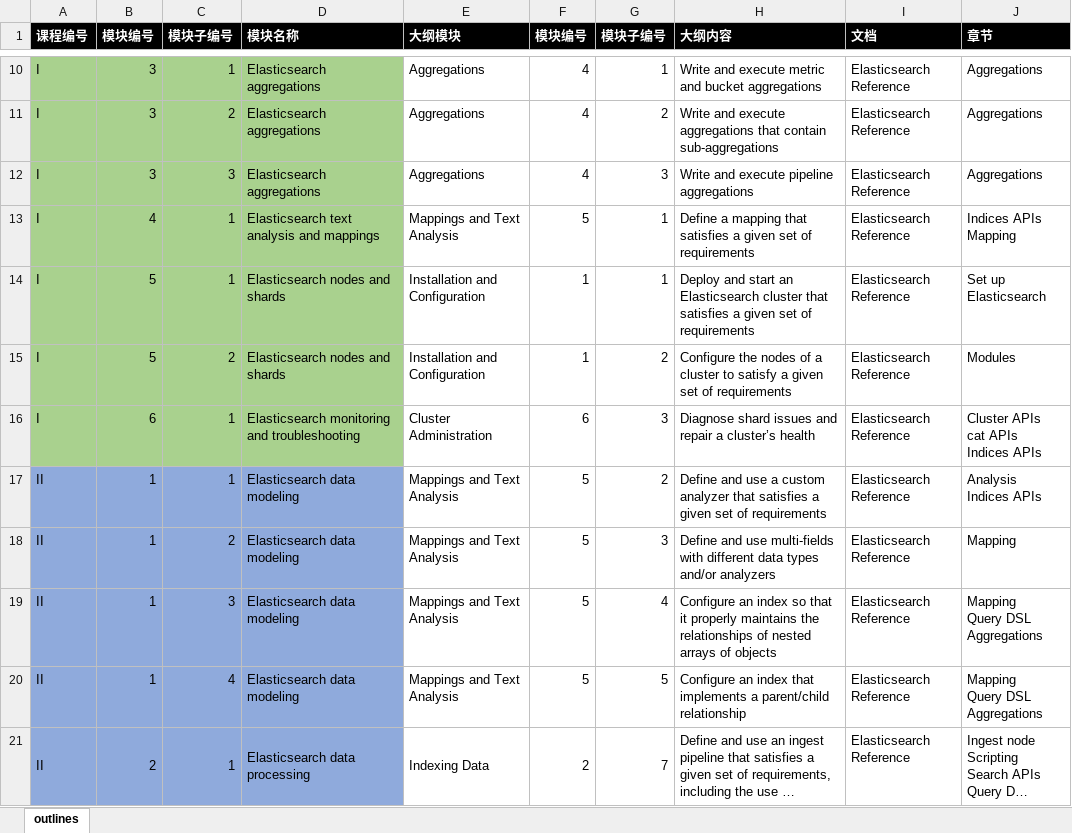
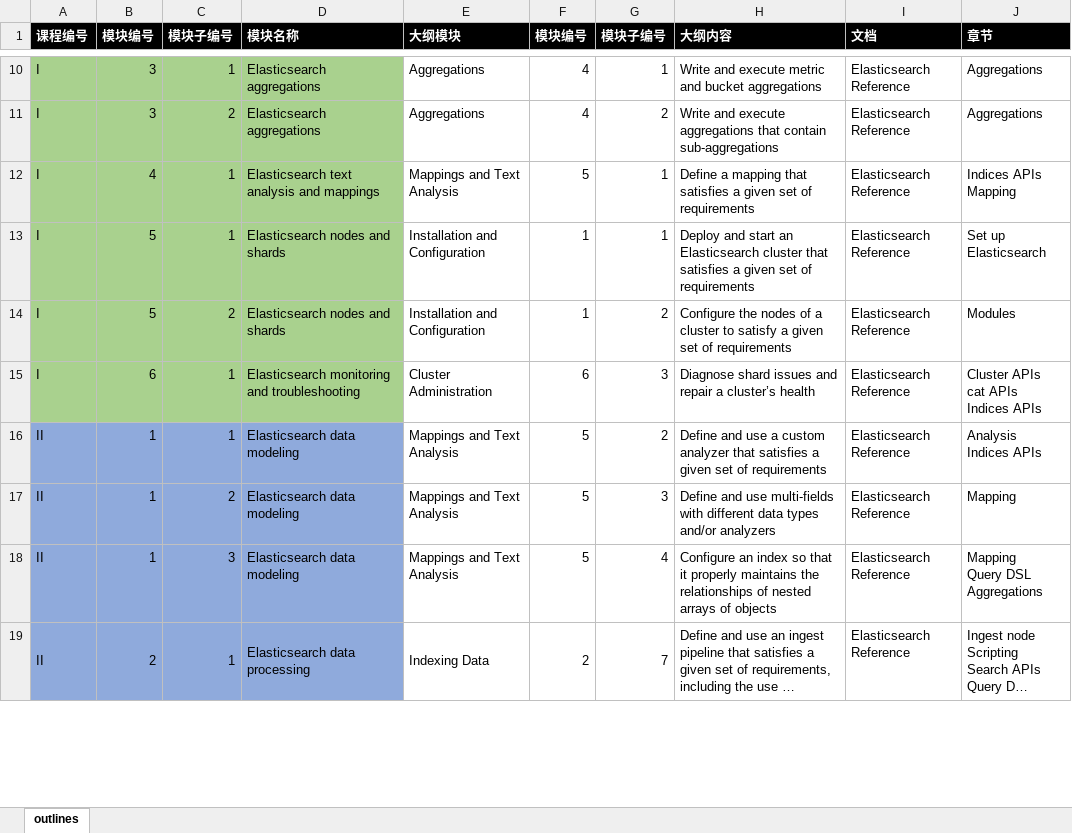
Before and after one commit to zyongqing/elastic-certified-engineer, an Excel workbook: outline/outline.xlsx, sheet outlines, drawn as a sheet; only a part is shown, gaps mark what is left out; long unchanged cells end in …; values as stored, in another font and other column widths than the file's, no borders; ↵ is a line break in a cell; the diff names each change by its address in the sheet, - before the commit and + after, or states it on an @@ line.

Commit message:
outline was updated

```diff
--- a/outline/outline.xlsx (sheet outlines)
+++ b/outline/outline.xlsx (sheet outlines)
-row 12: I | 3 | 3 | Elasticsearch aggregations | Aggregations | 4 | 3 | Write and execute pipeline aggregations | Elasticsearch Reference | Aggregations
-row 20: II | 1 | 4 | Elasticsearch data modeling | Mappings and Text Analysis | 5 | 5 | Configure an index that implements a parent/child relationship | Elasticsearch Reference | Mapping ↵ Query DSL ↵ Aggregations
```
Also changed, not shown: 4 other files.
